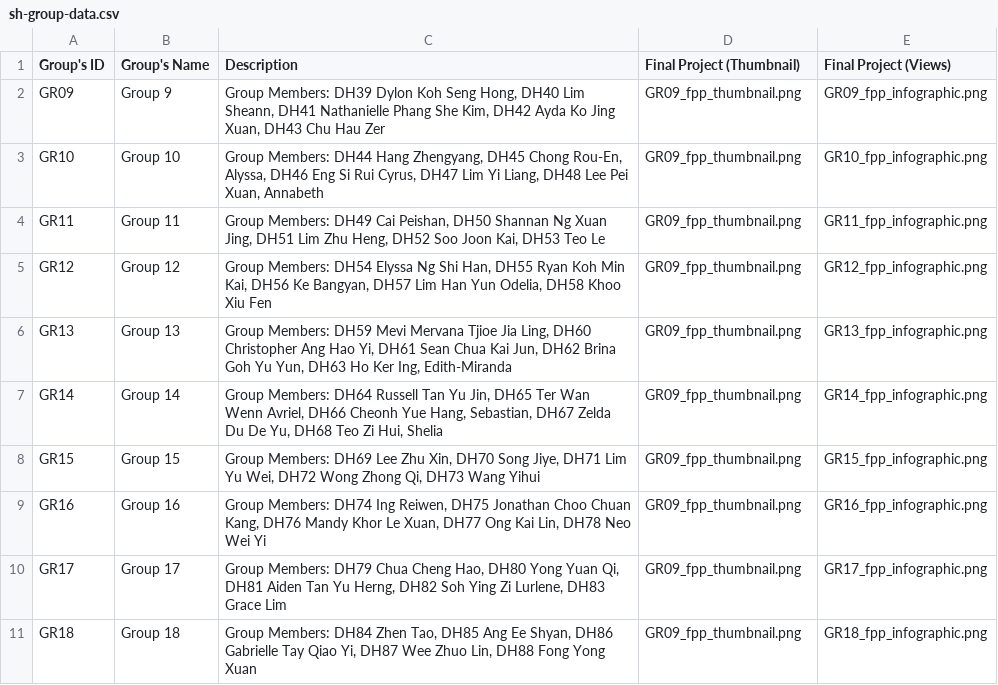
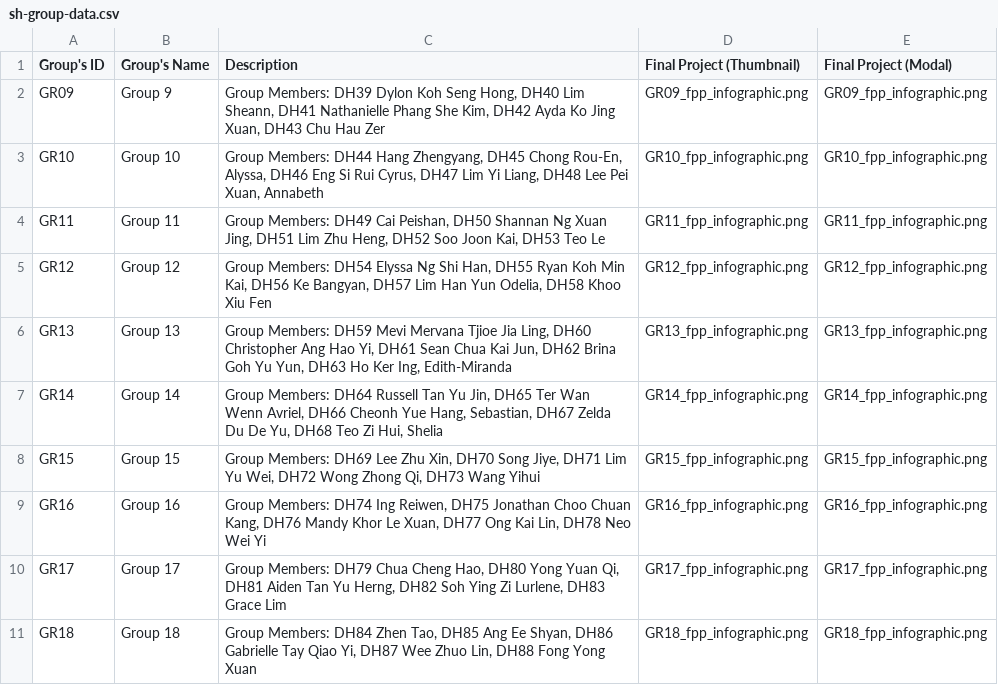
Before and after one commit to dhs-sc/sc-campaign, a CSV file: data-processing/data-files/sh-group-data.csv, drawn as a sheet.

Commit message:
Add files via upload

```diff
--- a/data-processing/data-files/sh-group-data.csv
+++ b/data-processing/data-files/sh-group-data.csv
@@ -1,11 +1,11 @@
-Group's ID,Group's Name,Description,Final Project (Thumbnail),Final Project (Views)
-GR09,Group 9,"Group Members: DH39 Dylon Koh Seng Hong, DH40 Lim Sheann, DH41 Nathanielle Phang She Kim, DH42 Ayda Ko Jing Xuan, DH43 Chu Hau Zer",GR09_fpp_thumbnail.png,GR09_fpp_infographic.png
-GR10,Group 10,"Group Members: DH44 Hang Zhengyang, DH45 Chong Rou-En, Alyssa, DH46 Eng Si Rui Cyrus, DH47 Lim Yi Liang, DH48 Lee Pei Xuan, Annabeth",GR09_fpp_thumbnail.png,GR10_fpp_infographic.png
-GR11,Group 11,"Group Members: DH49 Cai Peishan, DH50 Shannan Ng Xuan Jing, DH51 Lim Zhu Heng, DH52 Soo Joon Kai, DH53 Teo Le",GR09_fpp_thumbnail.png,GR11_fpp_infographic.png
-GR12,Group 12,"Group Members: DH54 Elyssa Ng Shi Han, DH55 Ryan Koh Min Kai, DH56 Ke Bangyan, DH57 Lim Han Yun Odelia, DH58 Khoo Xiu Fen",GR09_fpp_thumbnail.png,GR12_fpp_infographic.png
-GR13,Group 13,"Group Members: DH59 Mevi Mervana Tjioe Jia Ling, DH60 Christopher Ang Hao Yi, DH61 Sean Chua Kai Jun, DH62 Brina Goh Yu Yun, DH63 Ho Ker Ing, Edith-Miranda",GR09_fpp_thumbnail.png,GR13_fpp_infographic.png
-GR14,Group 14,"Group Members: DH64 Russell Tan Yu Jin, DH65 Ter Wan Wenn Avriel, DH66 Cheonh Yue Hang, Sebastian, DH67 Zelda Du De Yu, DH68 Teo Zi Hui, Shelia",GR09_fpp_thumbnail.png,GR14_fpp_infographic.png
-GR15,Group 15,"Group Members: DH69 Lee Zhu Xin, DH70 Song Jiye, DH71 Lim Yu Wei, DH72 Wong Zhong Qi, DH73 Wang Yihui",GR09_fpp_thumbnail.png,GR15_fpp_infographic.png
-GR16,Group 16,"Group Members: DH74 Ing Reiwen, DH75 Jonathan Choo Chuan Kang, DH76 Mandy Khor Le Xuan, DH77 Ong Kai Lin, DH78 Neo Wei Yi",GR09_fpp_thumbnail.png,GR16_fpp_infographic.png
-GR17,Group 17,"Group Members: DH79 Chua Cheng Hao, DH80 Yong Yuan Qi, DH81 Aiden Tan Yu Herng, DH82 Soh Ying Zi Lurlene, DH83 Grace Lim",GR09_fpp_thumbnail.png,GR17_fpp_infographic.png
-GR18,Group 18,"Group Members: DH84 Zhen Tao, DH85 Ang Ee Shyan, DH86 Gabrielle Tay Qiao Yi, DH87 Wee Zhuo Lin, DH88 Fong Yong Xuan",GR09_fpp_thumbnail.png,GR18_fpp_infographic.png
+Group's ID,Group's Name,Description,Final Project (Thumbnail),Final Project (Modal)
+GR09,Group 9,"Group Members: DH39 Dylon Koh Seng Hong, DH40 Lim Sheann, DH41 Nathanielle Phang She Kim, DH42 Ayda Ko Jing Xuan, DH43 Chu Hau Zer",GR09_fpp_infographic.png,GR09_fpp_infographic.png
+GR10,Group 10,"Group Members: DH44 Hang Zhengyang, DH45 Chong Rou-En, Alyssa, DH46 Eng Si Rui Cyrus, DH47 Lim Yi Liang, DH48 Lee Pei Xuan, Annabeth",GR10_fpp_infographic.png,GR10_fpp_infographic.png
+GR11,Group 11,"Group Members: DH49 Cai Peishan, DH50 Shannan Ng Xuan Jing, DH51 Lim Zhu Heng, DH52 Soo Joon Kai, DH53 Teo Le",GR11_fpp_infographic.png,GR11_fpp_infographic.png
+GR12,Group 12,"Group Members: DH54 Elyssa Ng Shi Han, DH55 Ryan Koh Min Kai, DH56 Ke Bangyan, DH57 Lim Han Yun Odelia, DH58 Khoo Xiu Fen",GR12_fpp_infographic.png,GR12_fpp_infographic.png
+GR13,Group 13,"Group Members: DH59 Mevi Mervana Tjioe Jia Ling, DH60 Christopher Ang Hao Yi, DH61 Sean Chua Kai Jun, DH62 Brina Goh Yu Yun, DH63 Ho Ker Ing, Edith-Miranda",GR13_fpp_infographic.png,GR13_fpp_infographic.png
+GR14,Group 14,"Group Members: DH64 Russell Tan Yu Jin, DH65 Ter Wan Wenn Avriel, DH66 Cheonh Yue Hang, Sebastian, DH67 Zelda Du De Yu, DH68 Teo Zi Hui, Shelia",GR14_fpp_infographic.png,GR14_fpp_infographic.png
+GR15,Group 15,"Group Members: DH69 Lee Zhu Xin, DH70 Song Jiye, DH71 Lim Yu Wei, DH72 Wong Zhong Qi, DH73 Wang Yihui",GR15_fpp_infographic.png,GR15_fpp_infographic.png
+GR16,Group 16,"Group Members: DH74 Ing Reiwen, DH75 Jonathan Choo Chuan Kang, DH76 Mandy Khor Le Xuan, DH77 Ong Kai Lin, DH78 Neo Wei Yi",GR16_fpp_infographic.png,GR16_fpp_infographic.png
+GR17,Group 17,"Group Members: DH79 Chua Cheng Hao, DH80 Yong Yuan Qi, DH81 Aiden Tan Yu Herng, DH82 Soh Ying Zi Lurlene, DH83 Grace Lim",GR17_fpp_infographic.png,GR17_fpp_infographic.png
+GR18,Group 18,"Group Members: DH84 Zhen Tao, DH85 Ang Ee Shyan, DH86 Gabrielle Tay Qiao Yi, DH87 Wee Zhuo Lin, DH88 Fong Yong Xuan",GR18_fpp_infographic.png,GR18_fpp_infographic.png
```
